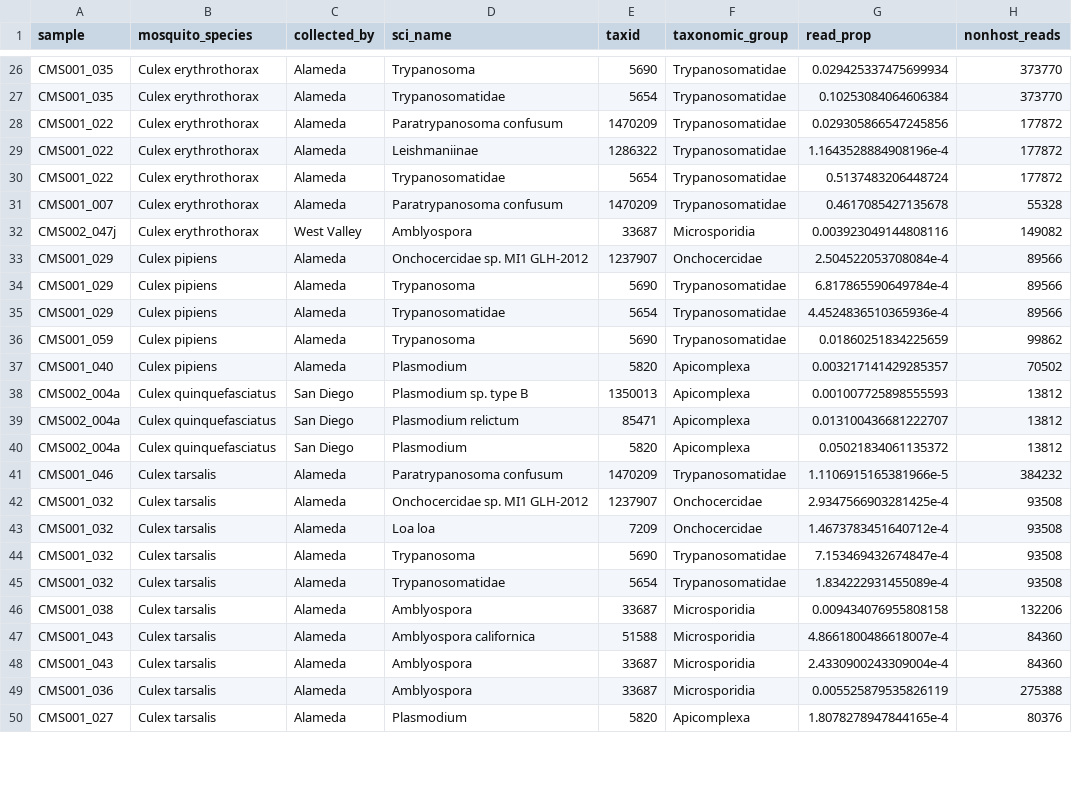
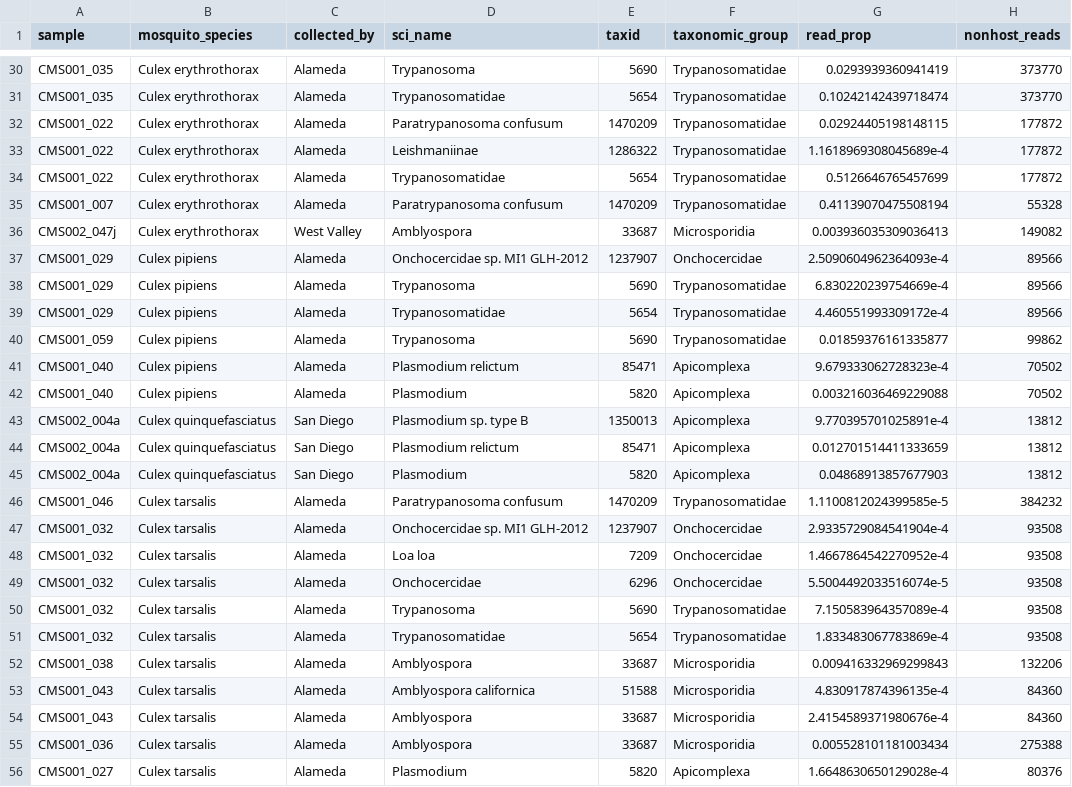
Before and after one commit to czbiohub-sf/california-mosquito-study, a TSV file: figures/fig3/fig3_data_eukaryota.tsv, drawn as a sheet; only a part is shown, gaps mark what is left out; addresses are those after the commit; the diff covers the shown part only; the diff names each change by its address in the sheet, - before the commit and + after, or states it on an @@ line.

```diff
--- a/figures/fig3/fig3_data_eukaryota.tsv
+++ b/figures/fig3/fig3_data_eukaryota.tsv
-G30 (read_prop): 0.029425337475699934
+G30 (read_prop): 0.0293939360941419
-G31 (read_prop): 0.10253084064606384
+G31 (read_prop): 0.10242142439718474
-G32 (read_prop): 0.029305866547245856
+G32 (read_prop): 0.02924405198148115
-G33 (read_prop): 1.1643528884908196e-4
+G33 (read_prop): 1.1618969308045689e-4
-G34 (read_prop): 0.5137483206448724
+G34 (read_prop): 0.5126646765457699
-G35 (read_prop): 0.4617085427135678
+G35 (read_prop): 0.41139070475508194
-G36 (read_prop): 0.003923049144808116
+G36 (read_prop): 0.003936035309036413
-G37 (read_prop): 2.504522053708084e-4
+G37 (read_prop): 2.5090604962364093e-4
-G38 (read_prop): 6.817865590649784e-4
+G38 (read_prop): 6.830220239754669e-4
-G39 (read_prop): 4.4524836510365936e-4
+G39 (read_prop): 4.460551993309172e-4
-G40 (read_prop): 0.01860251834225659
+G40 (read_prop): 0.01859376161335877
+row 41: CMS001_040 | Culex pipiens | Alameda | Plasmodium relictum | 85471 | Apicomplexa | 9.679333062728323e-4 | 70502
-G42 (read_prop): 0.003217141429285357
+G42 (read_prop): 0.003216036469229088
-G43 (read_prop): 0.001007725898555593
+G43 (read_prop): 9.770395701025891e-4
-G44 (read_prop): 0.013100436681222707
+G44 (read_prop): 0.012701514411333659
-G45 (read_prop): 0.05021834061135372
+G45 (read_prop): 0.04868913857677903
-G46 (read_prop): 1.1106915165381966e-5
+G46 (read_prop): 1.1100812024399585e-5
-G47 (read_prop): 2.9347566903281425e-4
+G47 (read_prop): 2.9335729084541904e-4
-G48 (read_prop): 1.4673783451640712e-4
+G48 (read_prop): 1.4667864542270952e-4
+row 49: CMS001_032 | Culex tarsalis | Alameda | Onchocercidae | 6296 | Onchocercidae | 5.5004492033516074e-5 | 93508
-G50 (read_prop): 7.153469432674847e-4
+G50 (read_prop): 7.150583964357089e-4
-G51 (read_prop): 1.834222931455089e-4
+G51 (read_prop): 1.833483067783869e-4
-G52 (read_prop): 0.009434076955808158
+G52 (read_prop): 0.009416332969299843
-G53 (read_prop): 4.8661800486618007e-4
+G53 (read_prop): 4.830917874396135e-4
-G54 (read_prop): 2.4330900243309004e-4
+G54 (read_prop): 2.4154589371980676e-4
-G55 (read_prop): 0.005525879535826119
+G55 (read_prop): 0.005528101181003434
-G56 (read_prop): 1.8078278947844165e-4
+G56 (read_prop): 1.6648630650129028e-4
```
Also changed, not shown: 4 added rows and 28 edited cells elsewhere in this file, data/metadata/nonhost_reads_decontam_nohexapoda.tsv, figures/fig3/fig3_data_wolbachia.tsv, 4 other files.
